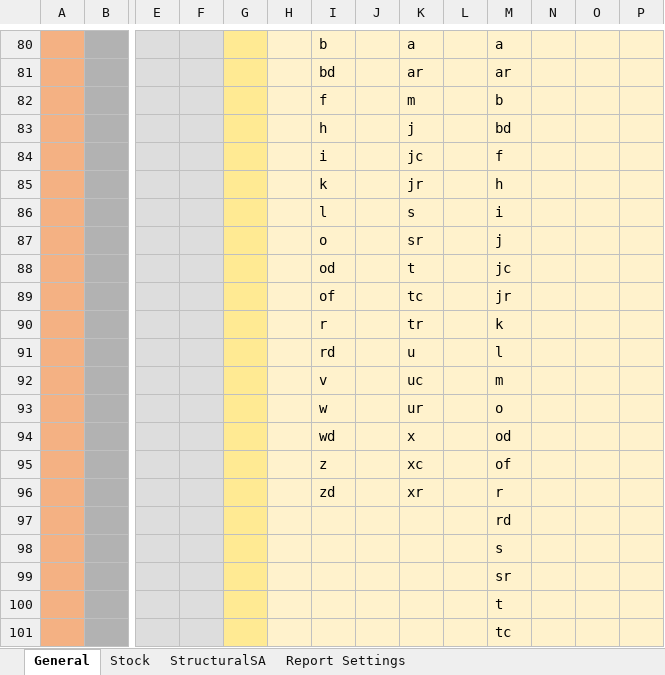
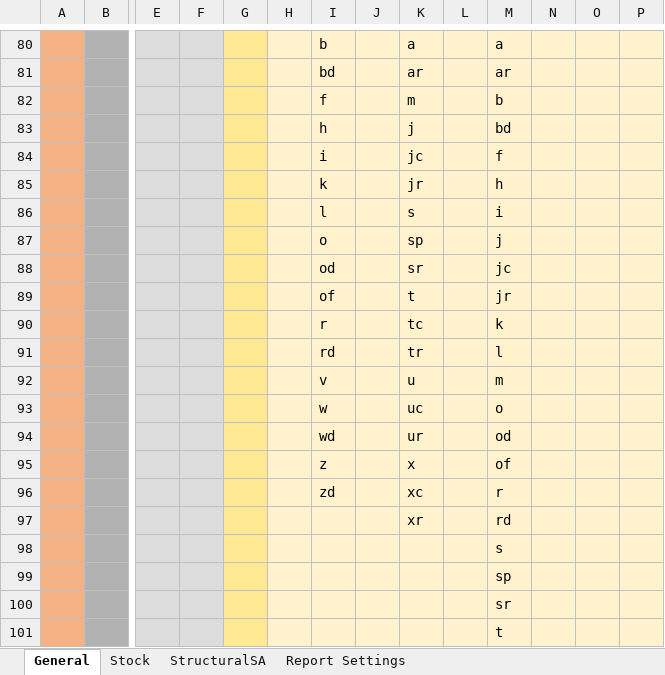
Before and after one commit to youngmr290/Australian-Farm-Optimisation-Model, an Excel workbook: Structural.xlsx, sheet General, drawn as a sheet; only a part is shown, gaps mark what is left out; the shorter side is filled out with more unchanged rows; values as stored, in another font and other column widths than the file's, no borders; rows hold the shown columns only; the diff names each change by its address in the sheet, - before the commit and + after, or states it on an @@ line.

```diff
--- a/Structural.xlsx (sheet General)
+++ b/Structural.xlsx (sheet General)
-K87: sr
+K87: sp
-K88: t
+K88: sr
-K89: tc
+K89: t
-K90: tr
+K90: tc
-K91: u
+K91: tr
-K92: uc
+K92: u
-K93: ur
+K93: uc
-K94: x
+K94: ur
-K95: xc
+K95: x
-K96: xr
+K96: xc
-K97: (empty)
+K97: xr
+row 99:  |  |  |  |  |  |  |  |  |  | sp
```
Also changed, not shown: Universal.xlsx, 4 other files.
